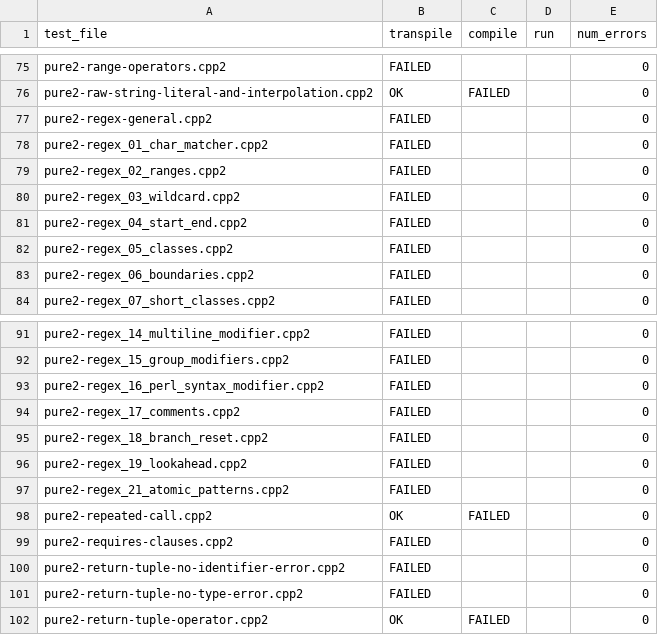
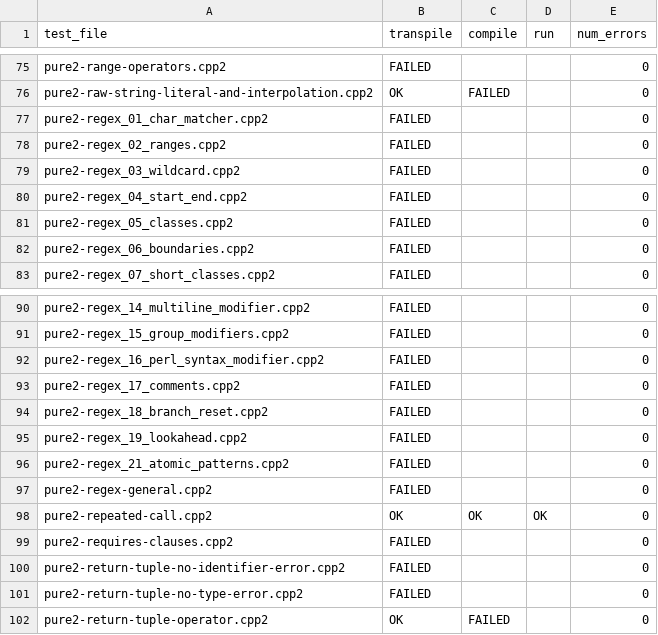
Before and after one commit to jnorthrup/cppfort, a CSV file: tools/stage1/regression_summary.csv, drawn as a sheet; only a part is shown, gaps mark what is left out.

```diff
--- a/tools/stage1/regression_summary.csv
+++ b/tools/stage1/regression_summary.csv
@@ -76,3 +76,2 @@ pure2-range-operators.cpp2,FAILED,,,0
 pure2-raw-string-literal-and-interpolation.cpp2,OK,FAILED,,0
-pure2-regex-general.cpp2,FAILED,,,0
 pure2-regex_01_char_matcher.cpp2,FAILED,,,0
@@ -97,3 +96,4 @@ pure2-regex_19_lookahead.cpp2,FAILED,,,0
 pure2-regex_21_atomic_patterns.cpp2,FAILED,,,0
-pure2-repeated-call.cpp2,OK,FAILED,,0
+pure2-regex-general.cpp2,FAILED,,,0
+pure2-repeated-call.cpp2,OK,OK,OK,0
 pure2-requires-clauses.cpp2,FAILED,,,0
```
Also changed, not shown: 24 other files.
